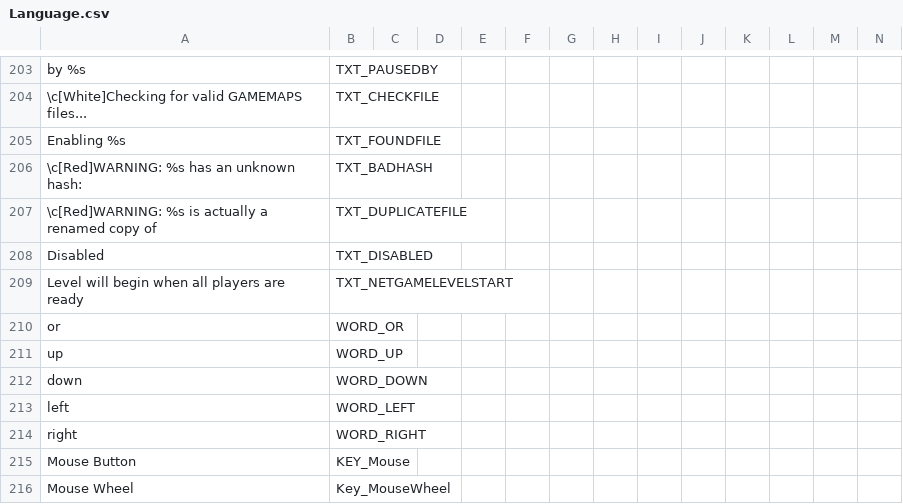
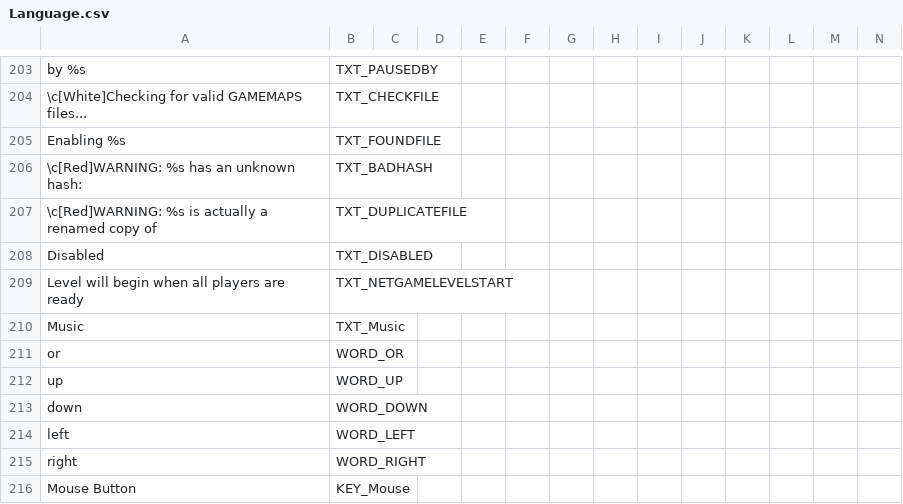
Before and after one commit to AFADoomer/Wolf3D-TC-3.0, a CSV file: Language.csv, drawn as a sheet; only a part is shown, gaps mark what is left out; the shorter side is filled out with more unchanged rows; rows hold the shown columns only; the diff names each change by its address in the sheet, - before the commit and + after, or states it on an @@ line.

```diff
--- a/Language.csv
+++ b/Language.csv
+row 210: Music | TXT_Music
```
Also changed, not shown: 3 other files.
